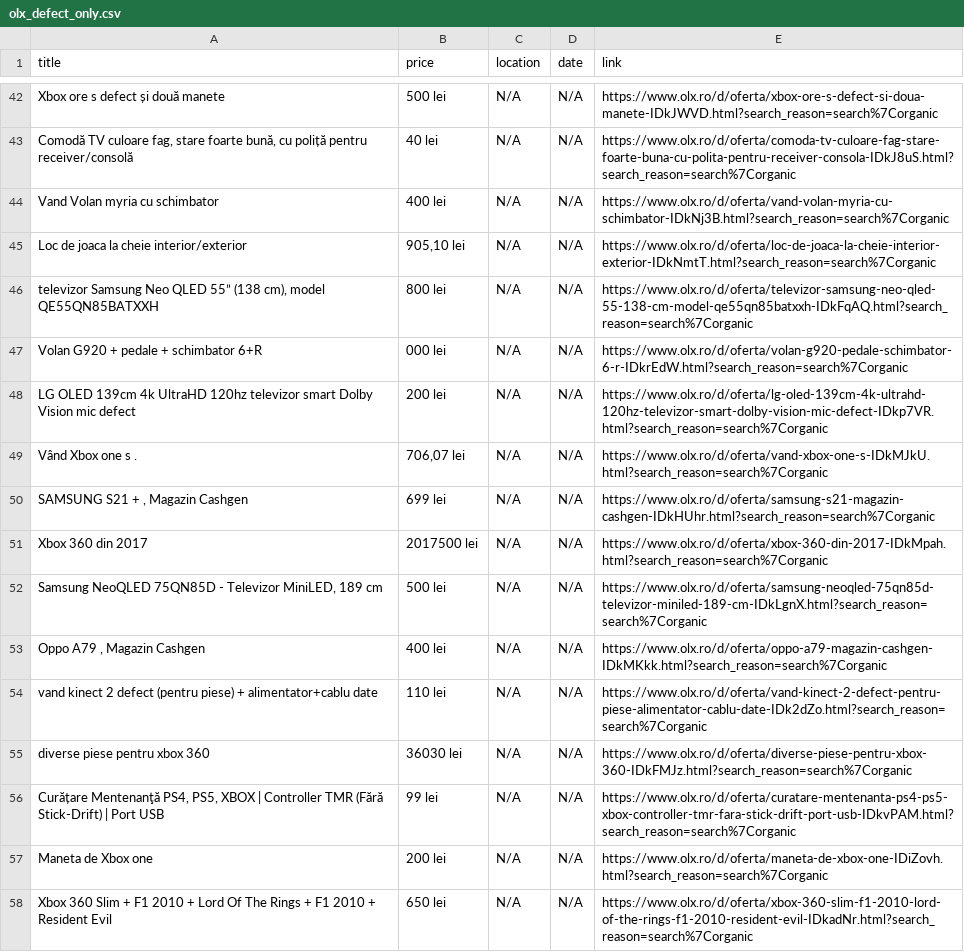
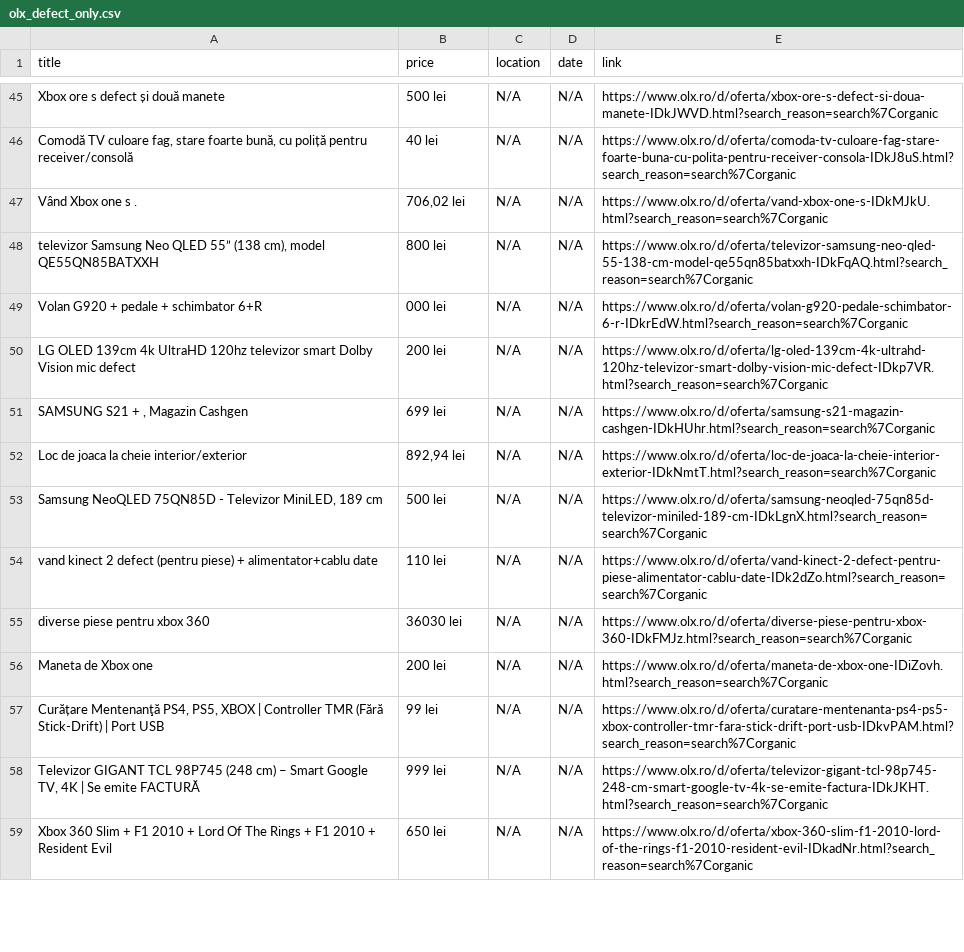
Before and after one commit to Stefan-Szabo/olx-scraper, a CSV file: olx_defect_only.csv, drawn as a sheet; only a part is shown, gaps mark what is left out; the diff covers the shown part only.

```diff
--- a/olx_defect_only.csv
+++ b/olx_defect_only.csv
@@ -43,4 +46,3 @@ Xbox ore s defect și două manete,500 lei,N/A,N/A,https://www.olx.ro/d/oferta/x
 "Comodă TV culoare fag, stare foarte bună, cu poliță pentru receiver/consolă",40 lei,N/A,N/A,https://www.olx.ro/d/oferta/comoda-tv-culoare-fag-stare-foarte-buna-cu-polita-pentru-receiver-consola-IDkJ8uS.html?search_reason=search%7Corganic
-Vand Volan myria cu schimbator,400 lei,N/A,N/A,https://www.olx.ro/d/oferta/vand-volan-myria-cu-schimbator-IDkNj3B.html?search_reason=search%7Corganic
-Loc de joaca la cheie interior/exterior,"905,10 lei",N/A,N/A,https://www.olx.ro/d/oferta/loc-de-joaca-la-cheie-interior-exterior-IDkNmtT.html?search_reason=search%7Corganic
+Vând Xbox one s .,"706,02 lei",N/A,N/A,https://www.olx.ro/d/oferta/vand-xbox-one-s-IDkMJkU.html?search_reason=search%7Corganic
 "televizor Samsung Neo QLED 55” (138 cm), model QE55QN85BATXXH",800 lei,N/A,N/A,https://www.olx.ro/d/oferta/televizor-samsung-neo-qled-55-138-cm-model-qe55qn85batxxh-IDkFqAQ.html?search_reason=search%7Corganic
@@ -48,11 +50,10 @@ Volan G920 + pedale + schimbator 6+R,000 lei,N/A,N/A,https://www.olx.ro/d/oferta
 LG OLED 139cm 4k UltraHD 120hz televizor smart Dolby Vision mic defect,200 lei,N/A,N/A,https://www.olx.ro/d/oferta/lg-oled-139cm-4k-ultrahd-120hz-televizor-smart-dolby-vision-mic-defect-IDkp7VR.html?search_reason=search%7Corganic
-Vând Xbox one s .,"706,07 lei",N/A,N/A,https://www.olx.ro/d/oferta/vand-xbox-one-s-IDkMJkU.html?search_reason=search%7Corganic
 "SAMSUNG S21 + , Magazin Cashgen",699 lei,N/A,N/A,https://www.olx.ro/d/oferta/samsung-s21-magazin-cashgen-IDkHUhr.html?search_reason=search%7Corganic
-Xbox 360 din 2017,2017500 lei,N/A,N/A,https://www.olx.ro/d/oferta/xbox-360-din-2017-IDkMpah.html?search_reason=search%7Corganic
+Loc de joaca la cheie interior/exterior,"892,94 lei",N/A,N/A,https://www.olx.ro/d/oferta/loc-de-joaca-la-cheie-interior-exterior-IDkNmtT.html?search_reason=search%7Corganic
 "Samsung NeoQLED 75QN85D - Televizor MiniLED, 189 cm",500 lei,N/A,N/A,https://www.olx.ro/d/oferta/samsung-neoqled-75qn85d-televizor-miniled-189-cm-IDkLgnX.html?search_reason=search%7Corganic
-"Oppo A79 , Magazin Cashgen",400 lei,N/A,N/A,https://www.olx.ro/d/oferta/oppo-a79-magazin-cashgen-IDkMKkk.html?search_reason=search%7Corganic
 vand kinect 2 defect (pentru piese) + alimentator+cablu date,110 lei,N/A,N/A,https://www.olx.ro/d/oferta/vand-kinect-2-defect-pentru-piese-alimentator-cablu-date-IDk2dZo.html?search_reason=search%7Corganic
 diverse piese pentru xbox 360,36030 lei,N/A,N/A,https://www.olx.ro/d/oferta/diverse-piese-pentru-xbox-360-IDkFMJz.html?search_reason=search%7Corganic
+Maneta de Xbox one,200 lei,N/A,N/A,https://www.olx.ro/d/oferta/maneta-de-xbox-one-IDiZovh.html?search_reason=search%7Corganic
 "Curățare Mentenanţă PS4, PS5, XBOX | Controller TMR (Fără Stick-Drift) | Port USB",99 lei,N/A,N/A,https://www.olx.ro/d/oferta/curatare-mentenanta-ps4-ps5-xbox-controller-tmr-fara-stick-drift-port-usb-IDkvPAM.html?search_reason=search%7Corganic
-Maneta de Xbox one,200 lei,N/A,N/A,https://www.olx.ro/d/oferta/maneta-de-xbox-one-IDiZovh.html?search_reason=search%7Corganic
+"Televizor GIGANT TCL 98P745 (248 cm) – Smart Google TV, 4K | Se emite FACTURĂ",999 lei,N/A,N/A,https://www.olx.ro/d/oferta/televizor-gigant-tcl-98p745-248-cm-smart-google-tv-4k-se-emite-factura-IDkJKHT.html?search_reason=search%7Corganic
 Xbox 360 Slim + F1 2010 + Lord Of The Rings + F1 2010 + Resident Evil,650 lei,N/A,N/A,https://www.olx.ro/d/oferta/xbox-360-slim-f1-2010-lord-of-the-rings-f1-2010-resident-evil-IDkadNr.html?search_reason=search%7Corganic
```
Also changed, not shown: 7 added rows, 4 removed rows, 66 moved rows and 6 edited cells elsewhere in this file, 1 other file.
